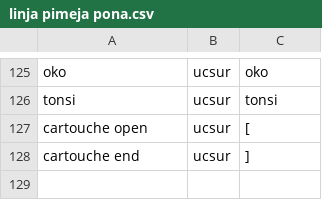
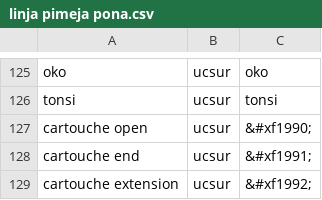
Before and after one commit to RetSamys/toki-pona-glyphs, a CSV file: sona/glyphs/linja pimeja pona.csv, drawn as a sheet; only a part is shown, gaps mark what is left out.

Commit message:
Update linja pimeja pona.csv

```diff
--- a/sona/glyphs/linja pimeja pona.csv
+++ b/sona/glyphs/linja pimeja pona.csv
@@ -126,3 +126,4 @@ oko,ucsur,oko
 tonsi,ucsur,tonsi
-cartouche open,ucsur,[
-cartouche end,ucsur,]
+cartouche open,ucsur,&#xf1990;
+cartouche end,ucsur,&#xf1991;
+cartouche extension,ucsur,&#xf1992;
```
